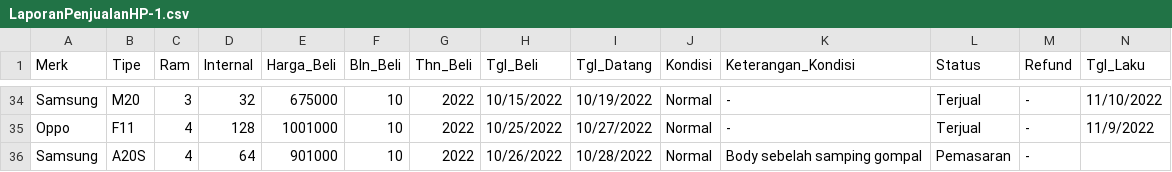
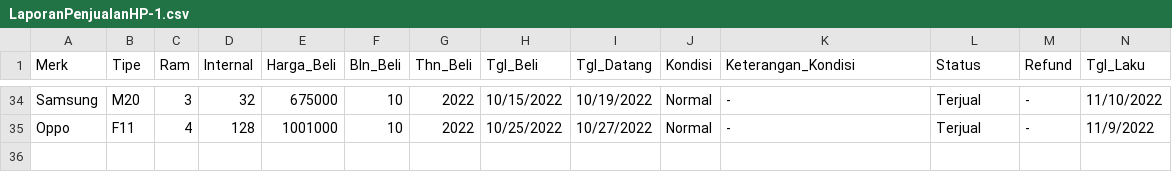
Before and after one commit to MFikriS/Data-Penjualan, a CSV file: LaporanPenjualanHP-1.csv, drawn as a sheet; only a part is shown, gaps mark what is left out; rows hold the shown columns only; the diff names each change by its address in the sheet, - before the commit and + after, or states it on an @@ line.

Commit message:
Update LaporanPenjualanHP-1.csv

```diff
--- a/LaporanPenjualanHP-1.csv
+++ b/LaporanPenjualanHP-1.csv
-row 36: Samsung | A20S | 4 | 64 | 901000 | 10 | 2022 | 10/26/2022 | 10/28/2022 | Normal | Body sebelah samping gompal | Pemasaran | -
```
